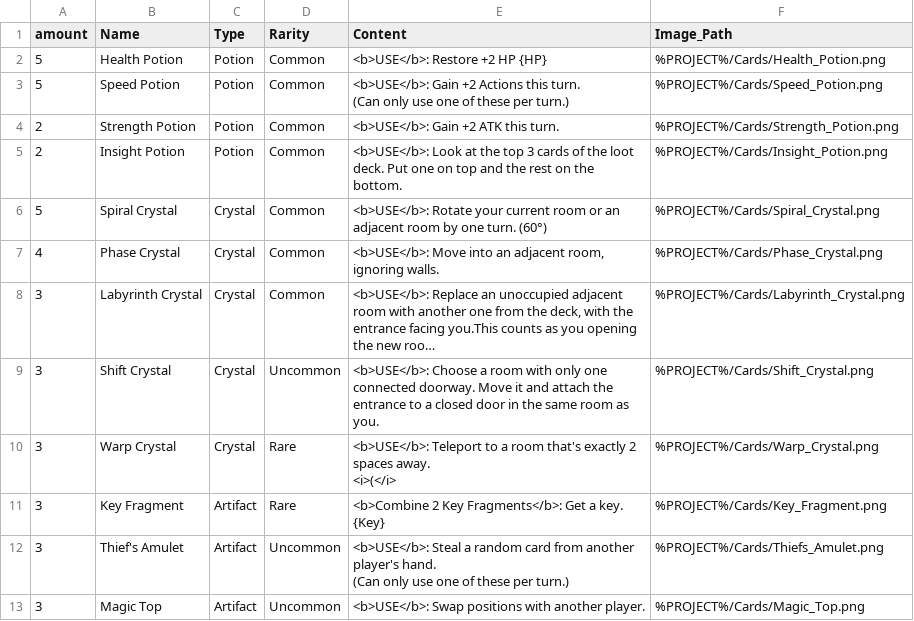
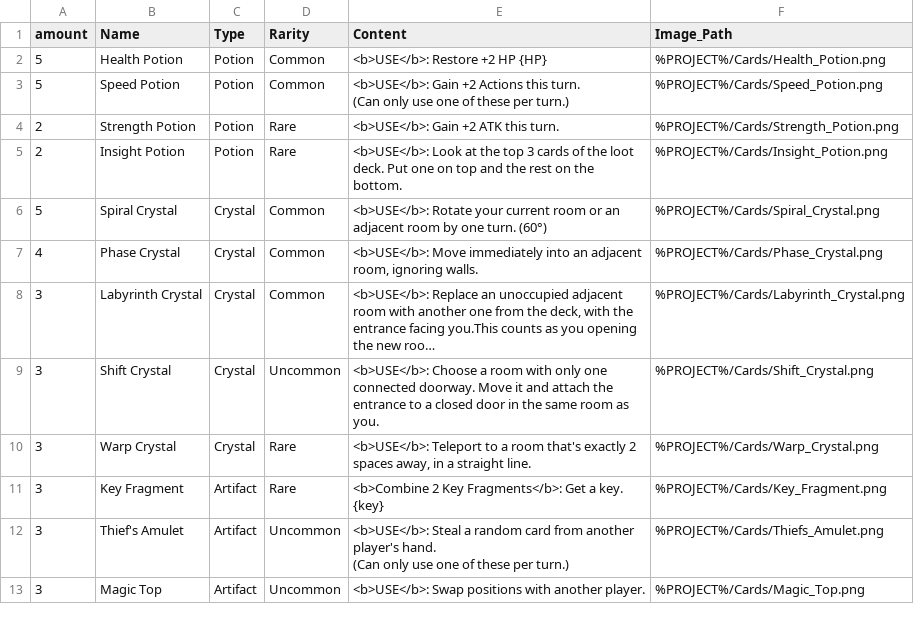
Before and after one commit to Michaelwolf95/Labyrith_Cards, a CSV file: [Labyrinth] Cards - Loot.csv, drawn as a sheet; only a part is shown; long unchanged cells end in …; ↵ is a line break in a cell; the diff names each change by its address in the sheet, - before the commit and + after, or states it on an @@ line.

```diff
--- a/[Labyrinth] Cards - Loot.csv
+++ b/[Labyrinth] Cards - Loot.csv
-D4:D5 (Rarity): Common
+D4:D5 (Rarity): Rare
-E7 (Content): <b>USE</b>: Move into an…
+E7 (Content): <b>USE</b>: Move immediately into an…
-E10 (Content): …2 spaces away. ↵ <i>(</i>
+E10 (Content): …2 spaces away, in a straight line.
-E11 (Content): …a key. {Key}
+E11 (Content): …a key. {key}
```
Also changed, not shown: 40 other files.
